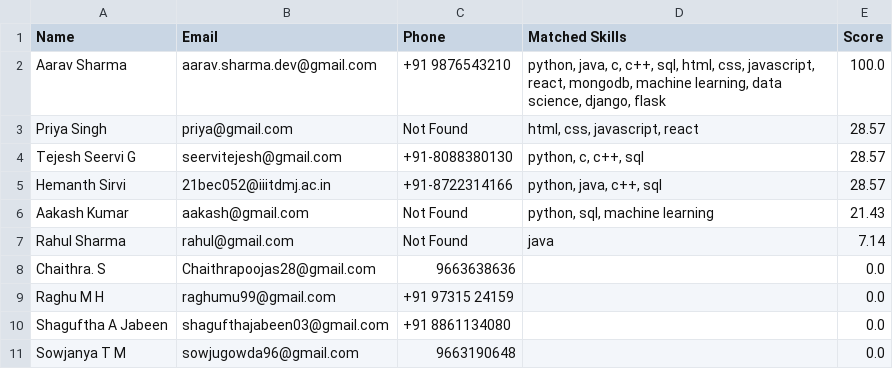
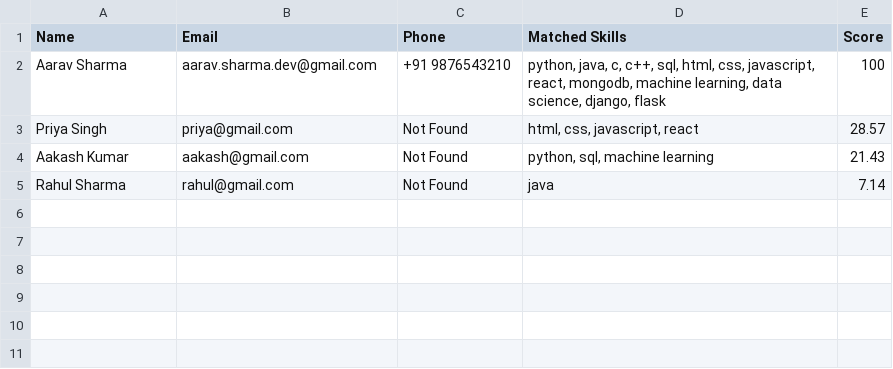
Before and after one commit to Aakash-gitcodes/AI-RESUME-SHORTLISTER, a CSV file: shortlisted_candidates.csv, drawn as a sheet.

Commit message:
updated CSV file and removed candidate information

```diff
--- a/shortlisted_candidates.csv
+++ b/shortlisted_candidates.csv
@@ -1,17 +1,6 @@
 Name,Email,Phone,Matched Skills,Score
-Aarav Sharma,aarav.sharma.dev@gmail.com,"+91 9876543210
-","python, java, c, c++, sql, html, css, javascript, react, mongodb, machine learning, data science, django, flask",100.0
+Aarav Sharma,aarav.sharma.dev@gmail.com,"+91 9876543210
+","python, java, c, c++, sql, html, css, javascript, react, mongodb, machine learning, data science, django, flask",100
 Priya Singh,priya@gmail.com,Not Found,"html, css, javascript, react",28.57
-Tejesh Seervi G,seervitejesh@gmail.com,+91-8088380130 ,"python, c, c++, sql",28.57
-Hemanth Sirvi,21bec052@iiitdmj.ac.in,"+91-8722314166
-","python, java, c++, sql",28.57
 Aakash Kumar,aakash@gmail.com,Not Found,"python, sql, machine learning",21.43
 Rahul Sharma,rahul@gmail.com,Not Found,java,7.14
-Chaithra. S,Chaithrapoojas28@gmail.com,"9663638636
-",,0.0
-Raghu M H,raghumu99@gmail.com,"+91 97315 24159
-",,0.0
-Shaguftha A Jabeen,shagufthajabeen03@gmail.com,"+91 8861134080
-",,0.0
-Sowjanya T M,sowjugowda96@gmail.com,"9663190648
-",,0.0
```
Also changed, not shown: 10 other files.
